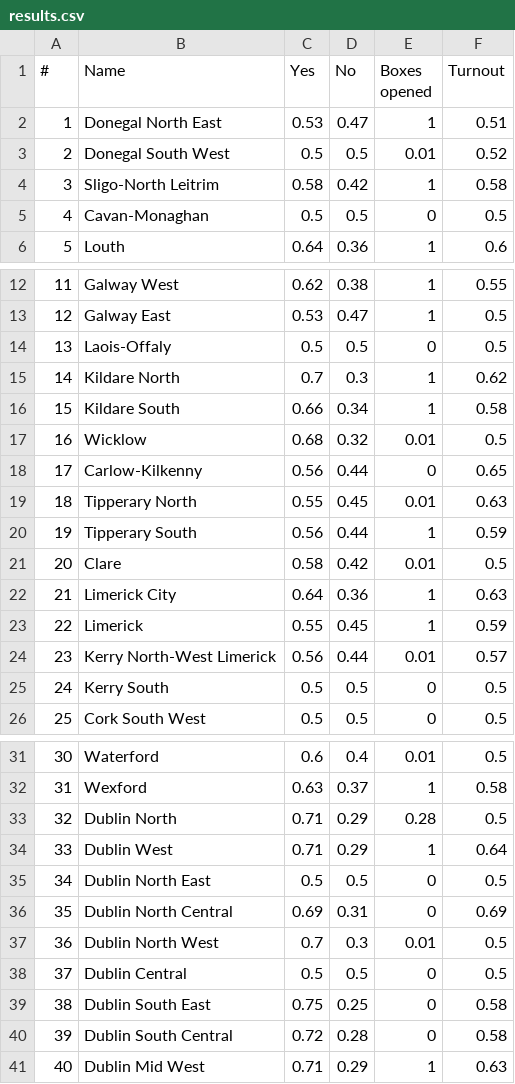
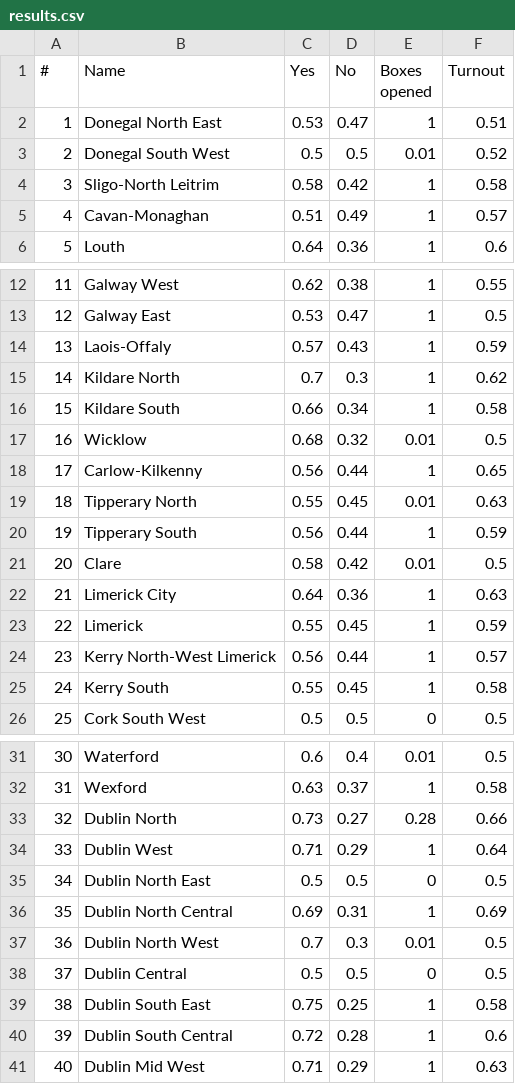
Before and after one commit to digithree/vote-constituents, a CSV file: results.csv, drawn as a sheet; only a part is shown, gaps mark what is left out.

```diff
--- a/results.csv
+++ b/results.csv
@@ -4,3 +4,3 @@
 3,Sligo-North Leitrim,0.58,0.42,1,0.58
-4,Cavan-Monaghan,0.5,0.5,0,0.5
+4,Cavan-Monaghan,0.51,0.49,1,0.57
 5,Louth,0.64,0.36,1,0.6
@@ -13,3 +13,3 @@
 12,Galway East,0.53,0.47,1,0.5
-13,Laois-Offaly,0.5,0.5,0,0.5
+13,Laois-Offaly,0.57,0.43,1,0.59
 14,Kildare North,0.7,0.3,1,0.62
@@ -17,3 +17,3 @@
 16,Wicklow,0.68,0.32,0.01,0.5
-17,Carlow-Kilkenny,0.56,0.44,0,0.65
+17,Carlow-Kilkenny,0.56,0.44,1,0.65
 18,Tipperary North,0.55,0.45,0.01,0.63
@@ -23,4 +23,4 @@
 22,Limerick,0.55,0.45,1,0.59
-23,Kerry North-West Limerick,0.56,0.44,0.01,0.57
-24,Kerry South,0.5,0.5,0,0.5
+23,Kerry North-West Limerick,0.56,0.44,1,0.57
+24,Kerry South,0.55,0.45,1,0.58
 25,Cork South West,0.5,0.5,0,0.5
@@ -32,10 +32,10 @@
 31,Wexford,0.63,0.37,1,0.58
-32,Dublin North,0.71,0.29,0.28,0.5
+32,Dublin North,0.73,0.27,0.28,0.66
 33,Dublin West,0.71,0.29,1,0.64
 34,Dublin North East,0.5,0.5,0,0.5
-35,Dublin North Central,0.69,0.31,0,0.69
+35,Dublin North Central,0.69,0.31,1,0.69
 36,Dublin North West,0.7,0.3,0.01,0.5
 37,Dublin Central,0.5,0.5,0,0.5
-38,Dublin South East,0.75,0.25,0,0.58
-39,Dublin South Central,0.72,0.28,0,0.58
+38,Dublin South East,0.75,0.25,1,0.58
+39,Dublin South Central,0.72,0.28,1,0.6
 40,Dublin Mid West,0.71,0.29,1,0.63
```
Also changed, not shown: 5 other files.
